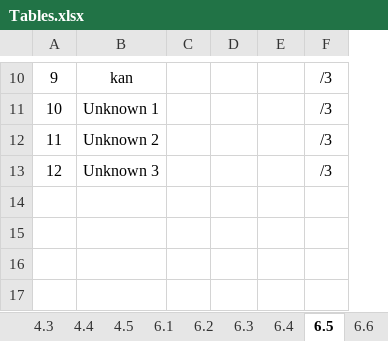
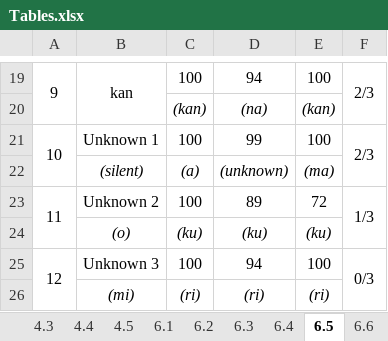
Before and after one commit to prabagitaivan/mimic-app, an Excel workbook: Tables.xlsx, sheet 6.5, drawn as a sheet; only a part is shown, gaps mark what is left out; values as stored, in another font and other column widths than the file's, no borders; removed rows and columns are numbered as before the commit, all else as after; the diff covers the shown part only; the diff names each change by its address in the sheet, - before the commit and + after, or states it on an @@ line.

```diff
--- a/Tables.xlsx (sheet 6.5)
+++ b/Tables.xlsx (sheet 6.5)
-column C, empty
+column D, row 19: 94; row 21: 99; row 23: 89; row 25: 94
+A19:A20 merged
+B19:B20 merged
-C19: (empty)
+C19: 100
-E19: (empty)
+E19: 100
-F19: /3
+F19: 2/3
+F19:F20 merged
+row 20:  |  | (kan) | (na) | (kan)
+A21:A22 merged
-C21: (empty)
+C21: 100
-E21: (empty)
+E21: 100
-F21: /3
+F21: 2/3
+F21:F22 merged
+row 22:  | (silent) | (a) | (unknown) | (ma)
+A23:A24 merged
-C23: (empty)
+C23: 100
-E23: (empty)
+E23: 72
-F23: /3
+F23: 1/3
+F23:F24 merged
+row 24:  | (o) | (ku) | (ku) | (ku)
+A25:A26 merged
-C25: (empty)
+C25: 100
-E25: (empty)
+E25: 100
-F25: /3
+F25: 0/3
+F25:F26 merged
+row 26:  | (mi) | (ri) | (ri) | (ri)
```
Also changed, not shown: 10 added rows, 1 removed row, 24 edited cells and merged cells elsewhere in this sheet, sheet 6.6, sheet 6.4, other sheet tabs, 2 other files.
